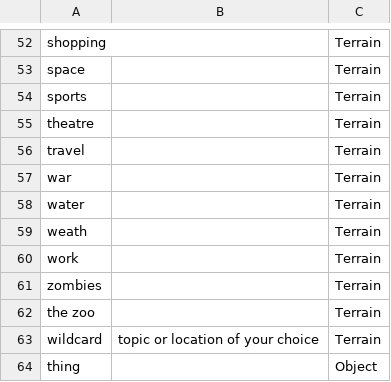
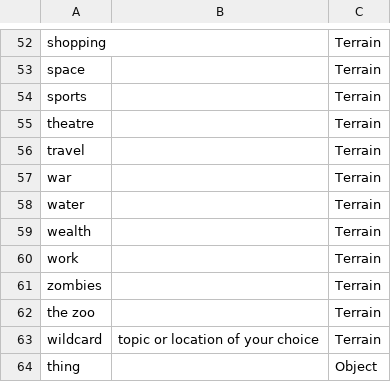
Before and after one commit to NCSU-Libraries/the-thing-from-the-future, a CSV file: src/data/tftf_data_all.csv, drawn as a sheet; only a part is shown, gaps mark what is left out.

Commit message:
fixed typo

```diff
--- a/src/data/tftf_data_all.csv
+++ b/src/data/tftf_data_all.csv
@@ -58,3 +58,3 @@ war,,Terrain
 water,,Terrain
-weath,,Terrain
+wealth,,Terrain
 work,,Terrain
```
